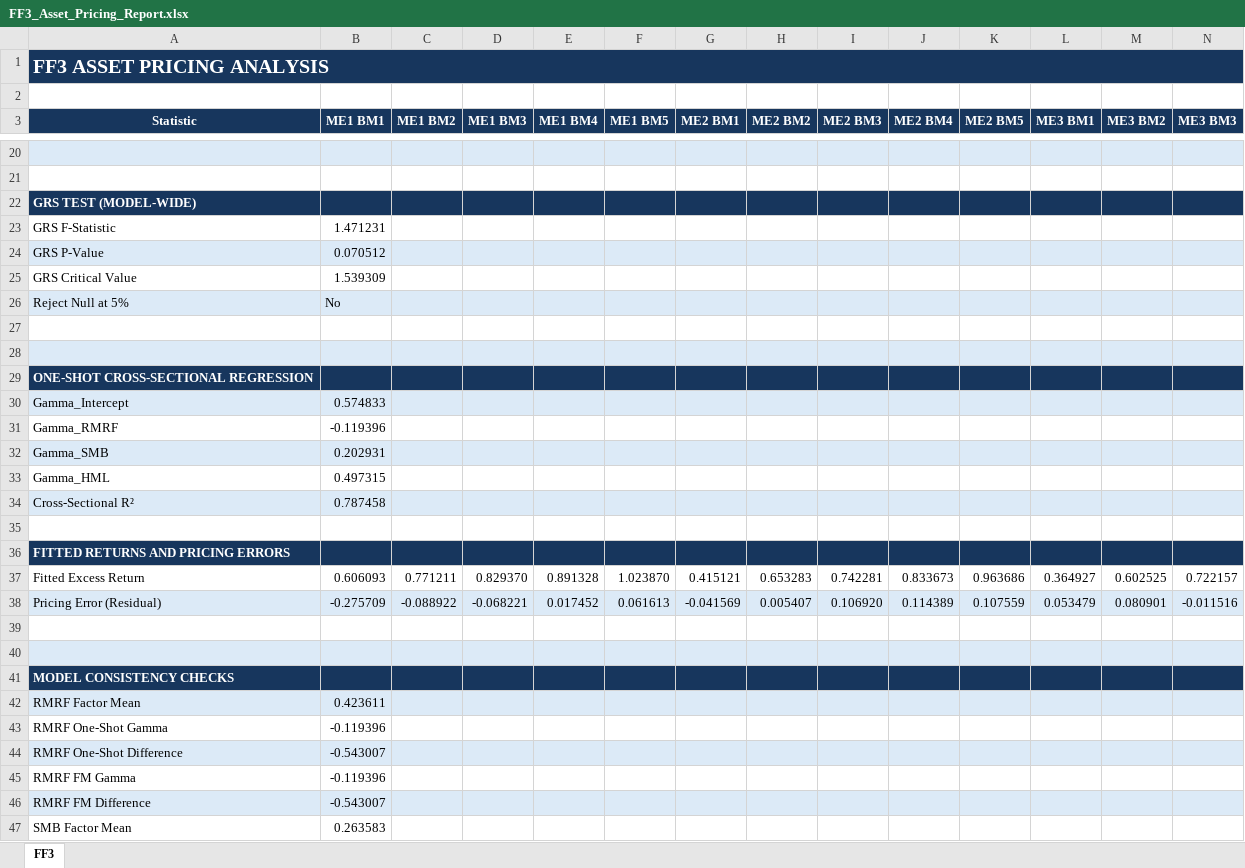
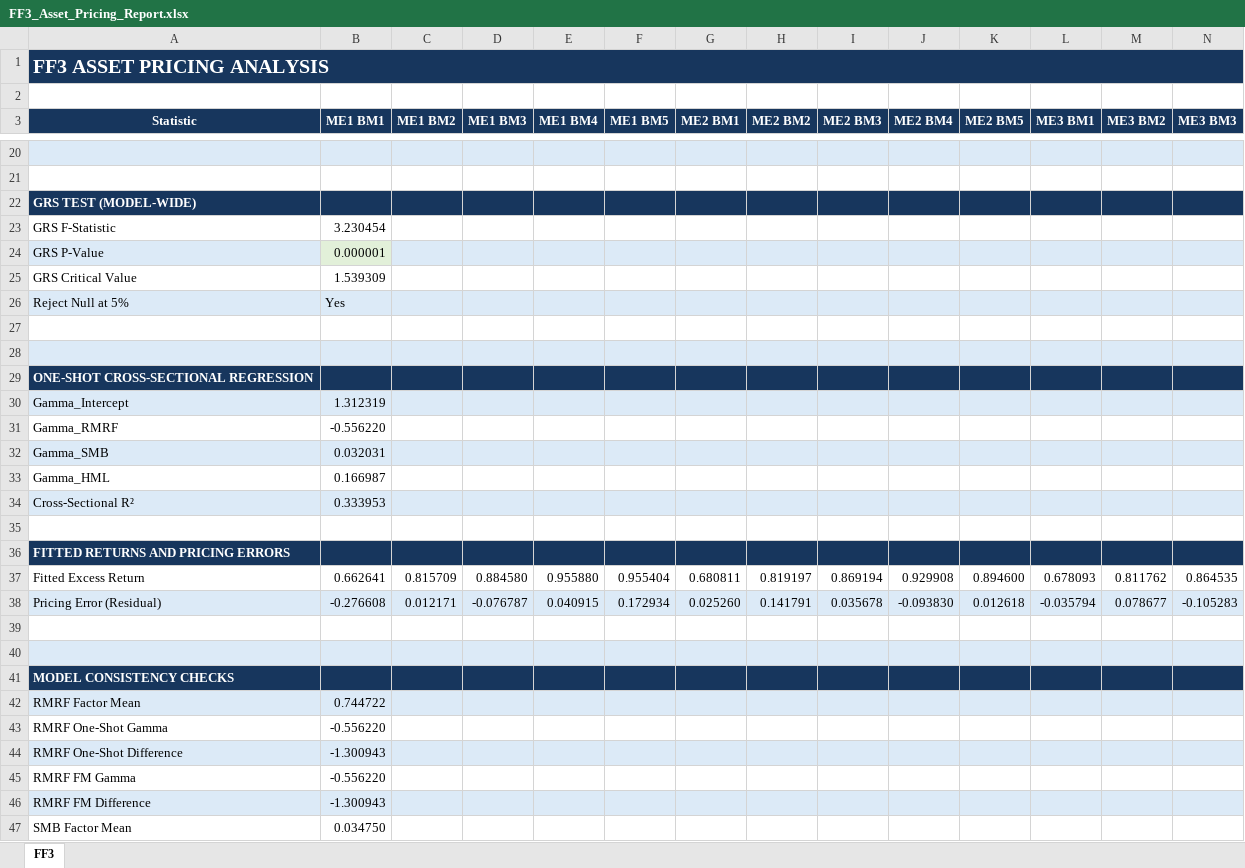
Before and after one commit to sloholt/quant_finance_projects, an Excel workbook: ff3-matrix-regressions/results/FF3_Asset_Pricing_Report.xlsx, sheet FF3, drawn as a sheet; only a part is shown, gaps mark what is left out; values as stored, in another font and other column widths than the file's, no borders; removed rows and columns are numbered as before the commit, all else as after; rows hold the shown columns only; the diff covers the shown part only; the diff names each change by its address in the sheet, - before the commit and + after, or states it on an @@ line.

```diff
--- a/ff3-matrix-regressions/results/FF3_Asset_Pricing_Report.xlsx (sheet FF3)
+++ b/ff3-matrix-regressions/results/FF3_Asset_Pricing_Report.xlsx (sheet FF3)
-B23 (ME1 BM1): 1.471231
+B23 (ME1 BM1): 3.230454
-B24 (ME1 BM1): 0.070512
+B24 (ME1 BM1): 0.000001
-B24 fill: #DCEAF7
+B24 fill: #E2F0D9
-B26 (ME1 BM1): No
+B26 (ME1 BM1): Yes
-B30 (ME1 BM1): 0.574833
+B30 (ME1 BM1): 1.312319
-B31 (ME1 BM1): -0.119396
+B31 (ME1 BM1): -0.556220
-B32 (ME1 BM1): 0.202931
+B32 (ME1 BM1): 0.032031
-B33 (ME1 BM1): 0.497315
+B33 (ME1 BM1): 0.166987
-B34 (ME1 BM1): 0.787458
+B34 (ME1 BM1): 0.333953
-row 37: Fitted Excess Return | 0.606093 | 0.771211 | 0.829370 | 0.891328 | 1.023870 | 0.415121 | 0.653283 | 0.742281 | 0.833673 | 0.963686 | 0.364927 | 0.602525 | 0.722157
-row 38: Pricing Error (Residual) | -0.275709 | -0.088922 | -0.068221 | 0.017452 | 0.061613 | -0.041569 | 0.005407 | 0.106920 | 0.114389 | 0.107559 | 0.053479 | 0.080901 | -0.011516
+row 37: Fitted Excess Return | 0.662641 | 0.815709 | 0.884580 | 0.955880 | 0.955404 | 0.680811 | 0.819197 | 0.869194 | 0.929908 | 0.894600 | 0.678093 | 0.811762 | 0.864535
+row 38: Pricing Error (Residual) | -0.276608 | 0.012171 | -0.076787 | 0.040915 | 0.172934 | 0.025260 | 0.141791 | 0.035678 | -0.093830 | 0.012618 | -0.035794 | 0.078677 | -0.105283
-B42 (ME1 BM1): 0.423611
+B42 (ME1 BM1): 0.744722
-B43 (ME1 BM1): -0.119396
+B43 (ME1 BM1): -0.556220
-B44 (ME1 BM1): -0.543007
+B44 (ME1 BM1): -1.300943
-B45 (ME1 BM1): -0.119396
+B45 (ME1 BM1): -0.556220
-B46 (ME1 BM1): -0.543007
+B46 (ME1 BM1): -1.300943
-B47 (ME1 BM1): 0.263583
+B47 (ME1 BM1): 0.034750
```
Also changed, not shown: 12 added rows, 12 removed rows and 13 edited cells elsewhere in this sheet, ff3-matrix-regressions/results/CAPM_Asset_Pricing_Report.xlsx, 1 other file.
